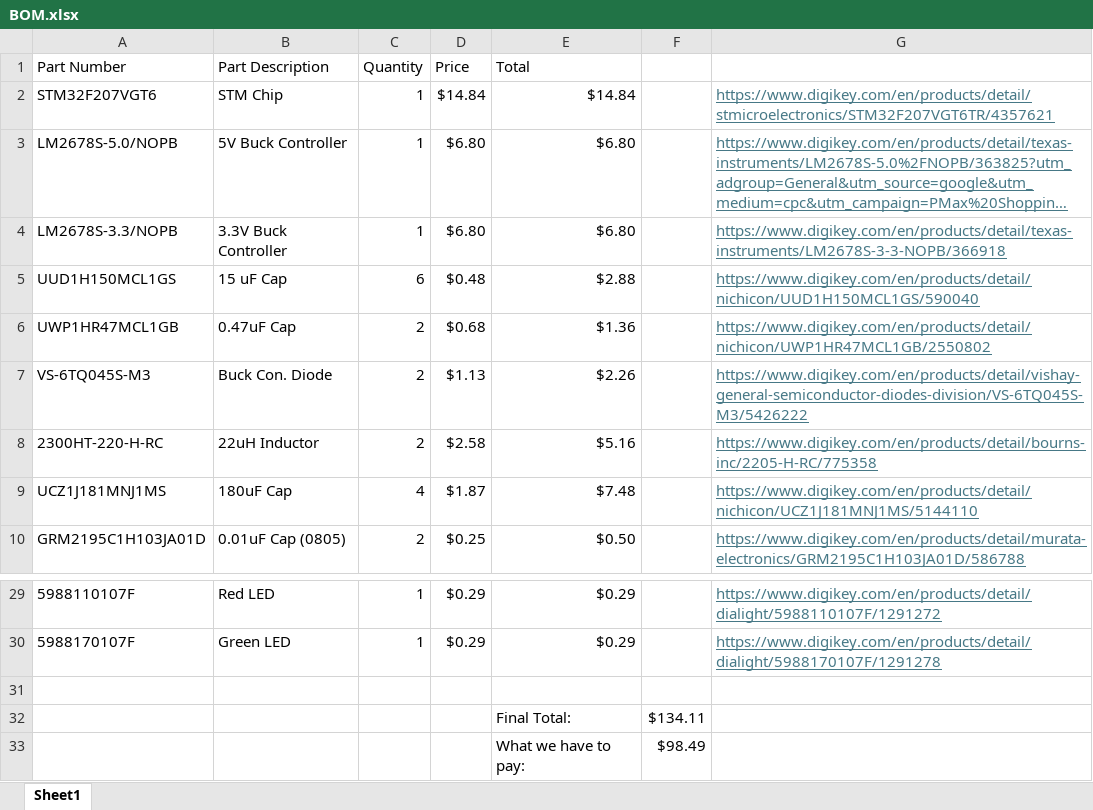
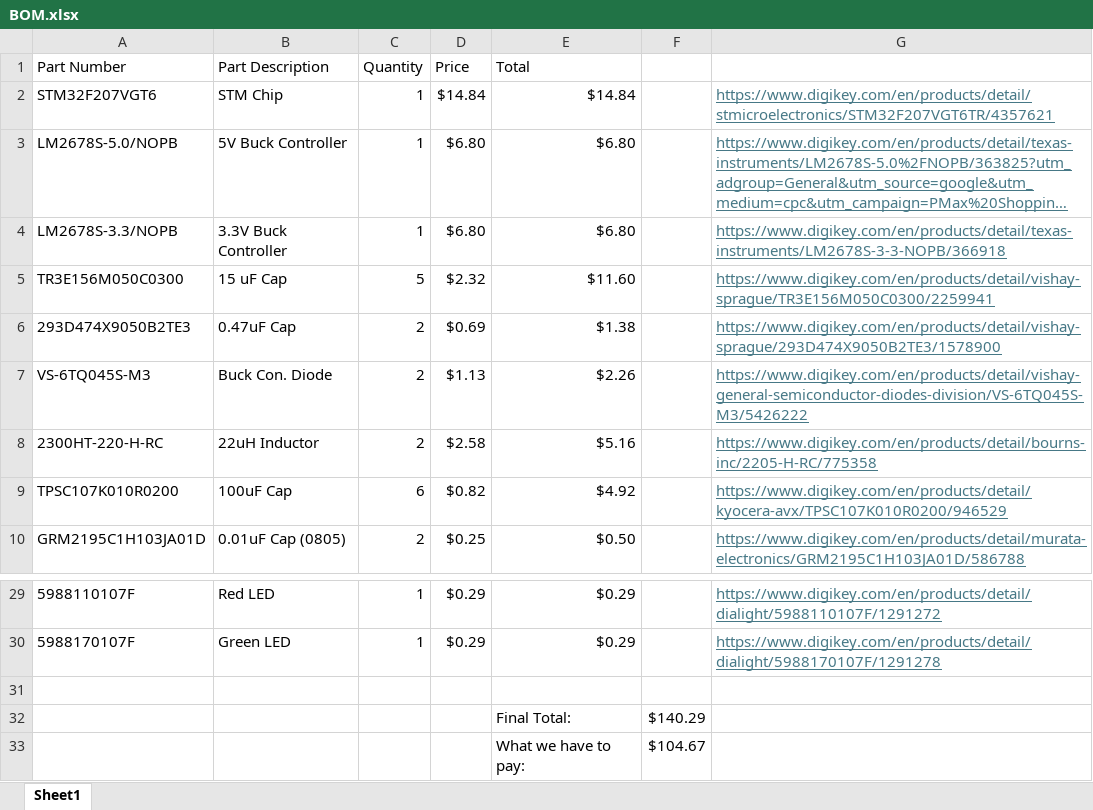
Before and after one commit to CarlosACJ55/DodgeBot, an Excel workbook: design/electronics/BOM.xlsx, sheet Sheet1, drawn as a sheet; only a part is shown, gaps mark what is left out; long unchanged cells end in …; values as stored, in another font and other column widths than the file's, no borders; removed rows and columns are numbered as before the commit, all else as after; the diff names each change by its address in the sheet, - before the commit and + after, or states it on an @@ line.

```diff
--- a/design/electronics/BOM.xlsx (sheet Sheet1)
+++ b/design/electronics/BOM.xlsx (sheet Sheet1)
-row 5: UUD1H150MCL1GS | 15 uF Cap | 6 | $0.48 | $2.88 |  | https://www.digikey.com/en/products/detail/nichicon/UUD1H150MCL1GS/590040
-row 6: UWP1HR47MCL1GB | 0.47uF Cap | 2 | $0.68 | $1.36 |  | https://www.digikey.com/en/products/detail/nichicon/UWP1HR47MCL1GB/2550802
+row 5: TR3E156M050C0300 | 15 uF Cap | 5 | $2.32 | $11.60 |  | https://www.digikey.com/en/products/detail/vishay-sprague/TR3E156M050C0300/2259941
+row 6: 293D474X9050B2TE3 | 0.47uF Cap | 2 | $0.69 | $1.38 |  | https://www.digikey.com/en/products/detail/vishay-sprague/293D474X9050B2TE3/1578900
-row 9: UCZ1J181MNJ1MS | 180uF Cap | 4 | $1.87 | $7.48 |  | https://www.digikey.com/en/products/detail/nichicon/UCZ1J181MNJ1MS/5144110
+row 9: TPSC107K010R0200 | 100uF Cap | 6 | $0.82 | $4.92 |  | https://www.digikey.com/en/products/detail/kyocera-avx/TPSC107K010R0200/946529
-F32: $134.11
+F32: $140.29
-F33: $98.49
+F33: $104.67
```
Also changed, not shown: 3 other files.
